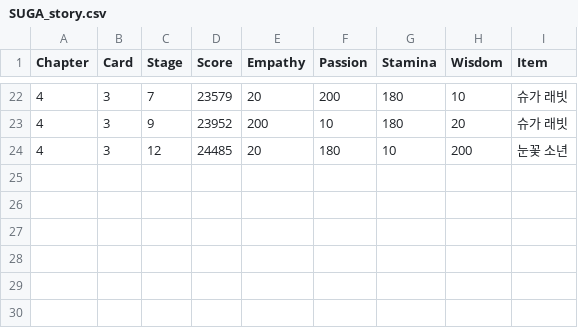
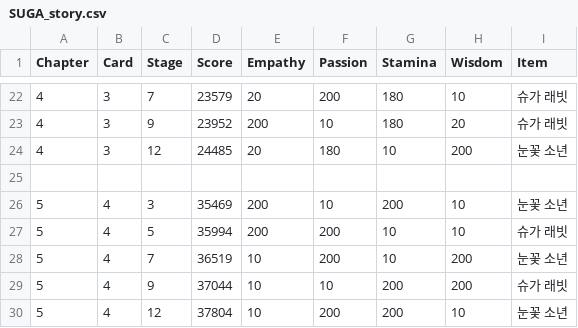
Before and after one commit to imFlyLikeG6/imflylikeg6.github.io, a CSV file: script/SUGA_story.csv, drawn as a sheet; only a part is shown, gaps mark what is left out; the diff names each change by its address in the sheet, - before the commit and + after, or states it on an @@ line.

```diff
--- a/script/SUGA_story.csv
+++ b/script/SUGA_story.csv
+row 25: (empty)
+row 26: 5 | 4 | 3 | 35469 | 200 | 10 | 200 | 10 | 눈꽃 소년
+row 27: 5 | 4 | 5 | 35994 | 200 | 200 | 10 | 10 | 슈가 래빗
+row 28: 5 | 4 | 7 | 36519 | 10 | 200 | 10 | 200 | 눈꽃 소년
+row 29: 5 | 4 | 9 | 37044 | 10 | 10 | 200 | 200 | 슈가 래빗
+row 30: 5 | 4 | 12 | 37804 | 10 | 200 | 200 | 10 | 눈꽃 소년
```
Also changed, not shown: script/JIMIN_story.csv, 1 other file.
